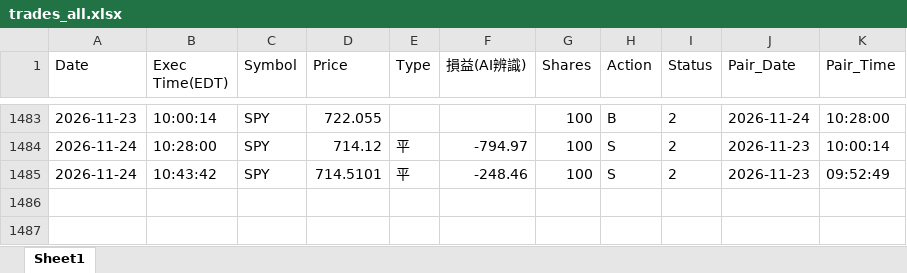
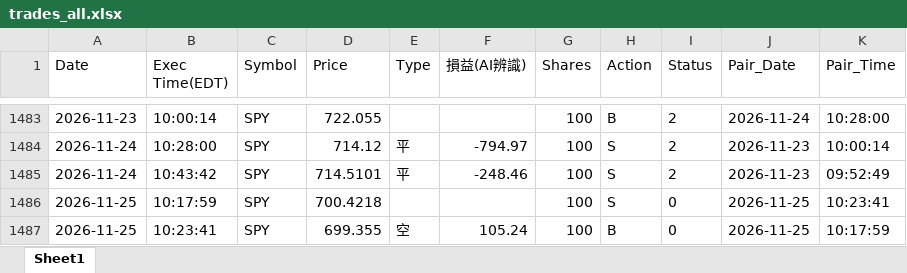
Before and after one commit to shuye1668/SPY-Day-Trade-Review, an Excel workbook: trades_all.xlsx, sheet Sheet1, drawn as a sheet; only a part is shown, gaps mark what is left out; values as stored, in another font and other column widths than the file's, no borders; the diff names each change by its address in the sheet, - before the commit and + after, or states it on an @@ line.

```diff
--- a/trades_all.xlsx (sheet Sheet1)
+++ b/trades_all.xlsx (sheet Sheet1)
+row 1486: 2026-11-25 | 10:17:59 | SPY | 700.4218 |  |  | 100 | S | 0 | 2026-11-25 | 10:23:41
+row 1487: 2026-11-25 | 10:23:41 | SPY | 699.355 | 空 | 105.24 | 100 | B | 0 | 2026-11-25 | 10:17:59
```
Also changed, not shown: CS交易紀錄.xlsx, 2 other files.
